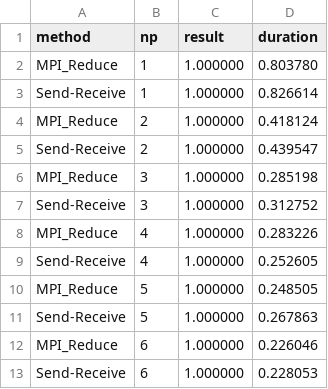
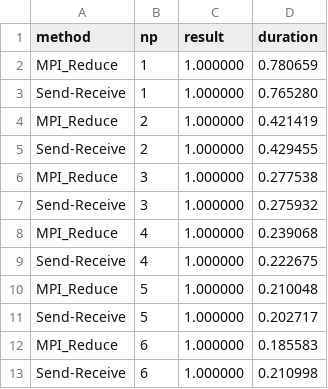
Before and after one commit to masrajha/knk, a CSV file: hasil_mpi.csv, drawn as a sheet.

```diff
--- a/hasil_mpi.csv
+++ b/hasil_mpi.csv
@@ -1,13 +1,13 @@
 method,np,result,duration
-MPI_Reduce,1,1.000000,0.803780
-Send-Receive,1,1.000000,0.826614
-MPI_Reduce,2,1.000000,0.418124
-Send-Receive,2,1.000000,0.439547
-MPI_Reduce,3,1.000000,0.285198
-Send-Receive,3,1.000000,0.312752
-MPI_Reduce,4,1.000000,0.283226
-Send-Receive,4,1.000000,0.252605
-MPI_Reduce,5,1.000000,0.248505
-Send-Receive,5,1.000000,0.267863
-MPI_Reduce,6,1.000000,0.226046
-Send-Receive,6,1.000000,0.228053
+MPI_Reduce,1,1.000000,0.780659
+Send-Receive,1,1.000000,0.765280
+MPI_Reduce,2,1.000000,0.421419
+Send-Receive,2,1.000000,0.429455
+MPI_Reduce,3,1.000000,0.277538
+Send-Receive,3,1.000000,0.275932
+MPI_Reduce,4,1.000000,0.239068
+Send-Receive,4,1.000000,0.222675
+MPI_Reduce,5,1.000000,0.210048
+Send-Receive,5,1.000000,0.202717
+MPI_Reduce,6,1.000000,0.185583
+Send-Receive,6,1.000000,0.210998
```
Also changed, not shown: cleaned_results.csv, hasil_mpi_vector.csv, 30 other files.
